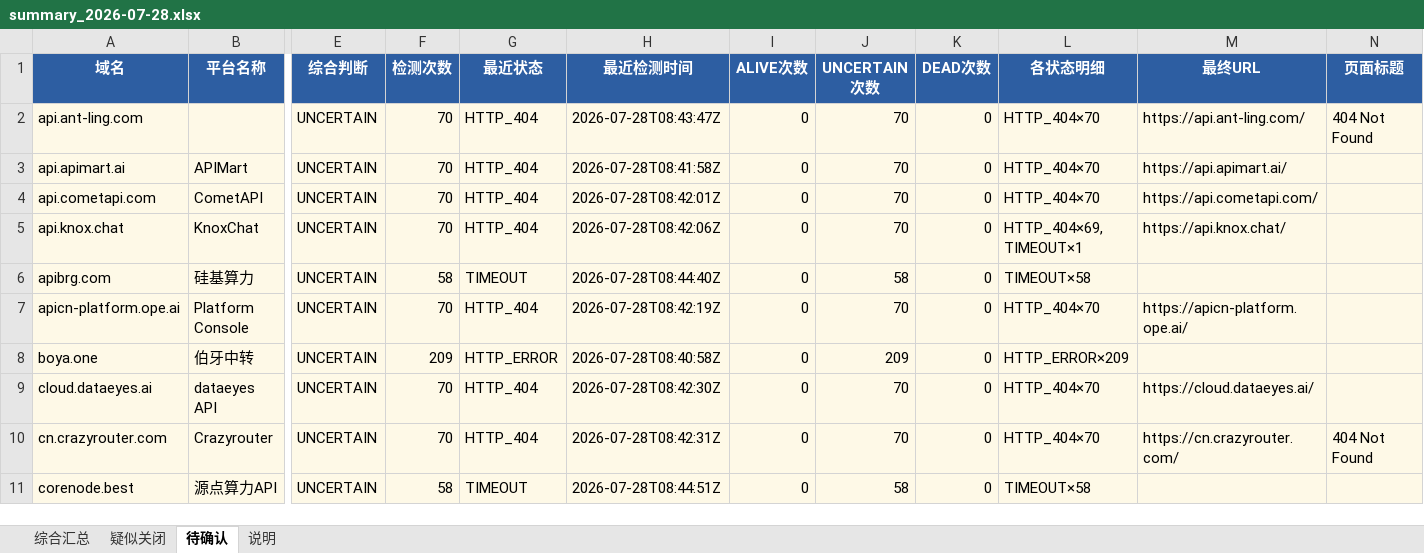
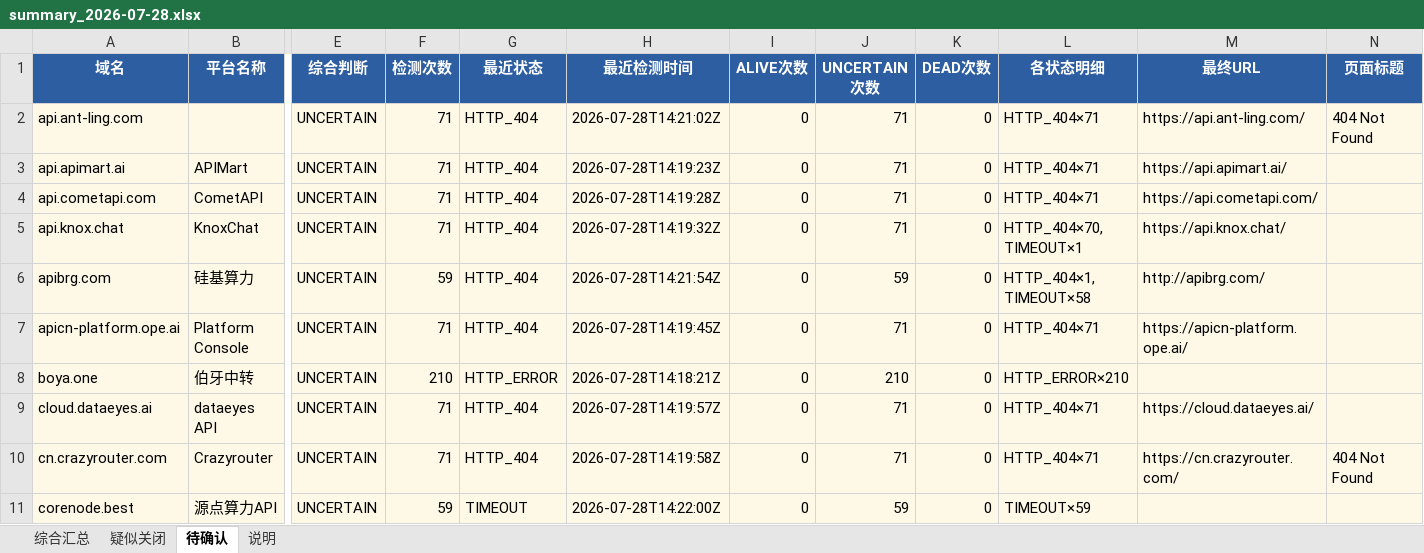
Before and after one commit to BaojuanWang/LLM-APIgateways-monitor, an Excel workbook: results/summary_2026-07-28.xlsx, sheet 待确认, drawn as a sheet; only a part is shown, gaps mark what is left out; values as stored, in another font and other column widths than the file's, no borders; the diff covers the shown part only; the diff names each change by its address in the sheet, - before the commit and + after, or states it on an @@ line.

```diff
--- a/results/summary_2026-07-28.xlsx (sheet 待确认)
+++ b/results/summary_2026-07-28.xlsx (sheet 待确认)
-F2:F5 (检测次数): 70
+F2:F5 (检测次数): 71
-H2 (最近检测时间): 2026-07-28T08:43:47Z
+H2 (最近检测时间): 2026-07-28T14:21:02Z
-J2:J5 (UNCERTAIN次数): 70
+J2:J5 (UNCERTAIN次数): 71
-L2:L4 (各状态明细): HTTP_404×70
+L2:L4 (各状态明细): HTTP_404×71
-H3 (最近检测时间): 2026-07-28T08:41:58Z
+H3 (最近检测时间): 2026-07-28T14:19:23Z
-H4 (最近检测时间): 2026-07-28T08:42:01Z
+H4 (最近检测时间): 2026-07-28T14:19:28Z
-H5 (最近检测时间): 2026-07-28T08:42:06Z
+H5 (最近检测时间): 2026-07-28T14:19:32Z
-L5 (各状态明细): HTTP_404×69, TIMEOUT×1
+L5 (各状态明细): HTTP_404×70, TIMEOUT×1
-F6 (检测次数): 58
+F6 (检测次数): 59
-G6 (最近状态): TIMEOUT
+G6 (最近状态): HTTP_404
-H6 (最近检测时间): 2026-07-28T08:44:40Z
+H6 (最近检测时间): 2026-07-28T14:21:54Z
-J6 (UNCERTAIN次数): 58
+J6 (UNCERTAIN次数): 59
-L6 (各状态明细): TIMEOUT×58
+L6 (各状态明细): HTTP_404×1, TIMEOUT×58
-M6 (最终URL): (empty)
+M6 (最终URL): http://apibrg.com/
-F7 (检测次数): 70
+F7 (检测次数): 71
-H7 (最近检测时间): 2026-07-28T08:42:19Z
+H7 (最近检测时间): 2026-07-28T14:19:45Z
-J7 (UNCERTAIN次数): 70
+J7 (UNCERTAIN次数): 71
-L7 (各状态明细): HTTP_404×70
+L7 (各状态明细): HTTP_404×71
-F8 (检测次数): 209
+F8 (检测次数): 210
-H8 (最近检测时间): 2026-07-28T08:40:58Z
+H8 (最近检测时间): 2026-07-28T14:18:21Z
-J8 (UNCERTAIN次数): 209
+J8 (UNCERTAIN次数): 210
-L8 (各状态明细): HTTP_ERROR×209
+L8 (各状态明细): HTTP_ERROR×210
-F9:F10 (检测次数): 70
+F9:F10 (检测次数): 71
-H9 (最近检测时间): 2026-07-28T08:42:30Z
+H9 (最近检测时间): 2026-07-28T14:19:57Z
-J9:J10 (UNCERTAIN次数): 70
+J9:J10 (UNCERTAIN次数): 71
-L9:L10 (各状态明细): HTTP_404×70
+L9:L10 (各状态明细): HTTP_404×71
-H10 (最近检测时间): 2026-07-28T08:42:31Z
+H10 (最近检测时间): 2026-07-28T14:19:58Z
-F11 (检测次数): 58
+F11 (检测次数): 59
-H11 (最近检测时间): 2026-07-28T08:44:51Z
+H11 (最近检测时间): 2026-07-28T14:22:00Z
-J11 (UNCERTAIN次数): 58
+J11 (UNCERTAIN次数): 59
-L11 (各状态明细): TIMEOUT×58
+L11 (各状态明细): TIMEOUT×59
```
Also changed, not shown: 40 edited cells elsewhere in this sheet, sheet 综合汇总, sheet 疑似关闭, sheet 说明, 6 other files.
